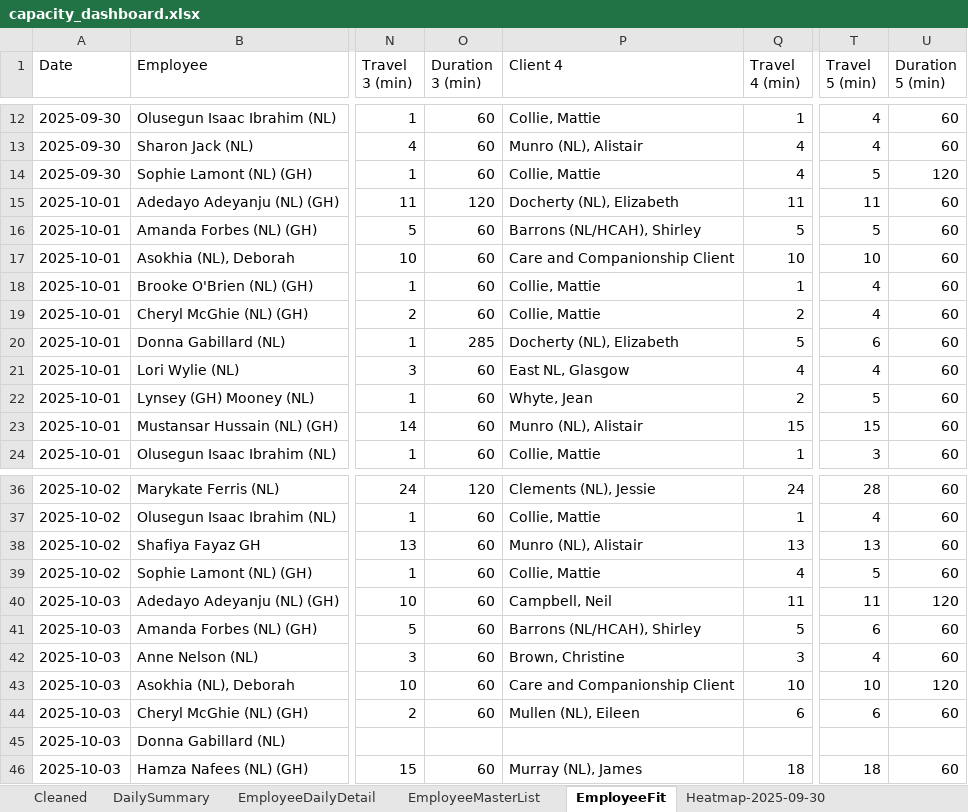
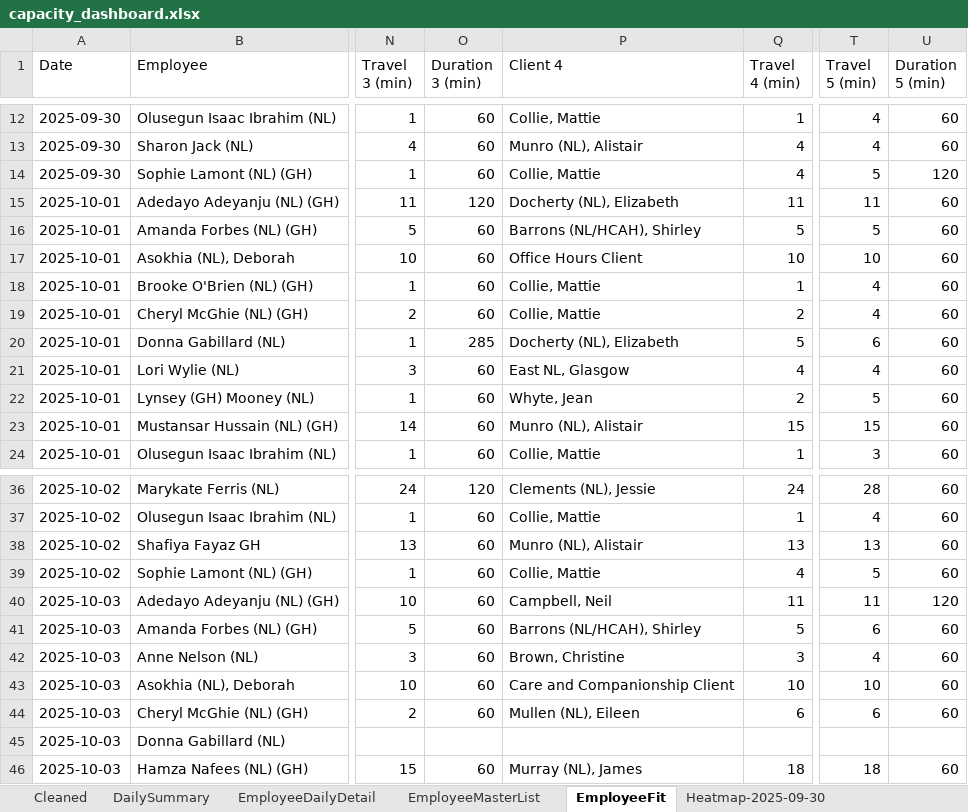
Before and after one commit to Mustansar-tech/CareCapacity, an Excel workbook: capacity_dashboard.xlsx, sheet EmployeeFit, drawn as a sheet; only a part is shown, gaps mark what is left out; values as stored, in another font and other column widths than the file's, no borders; the diff names each change by its address in the sheet, - before the commit and + after, or states it on an @@ line.

```diff
--- a/capacity_dashboard.xlsx (sheet EmployeeFit)
+++ b/capacity_dashboard.xlsx (sheet EmployeeFit)
-P17 (Client 4): Care and Companionship Client
+P17 (Client 4): Office Hours Client
-U43 (Duration 5 (min)): 120
+U43 (Duration 5 (min)): 60
```
Also changed, not shown: sheet Heatmap-2025-10-04, sheet Heatmap-2025-10-05, sheet Heatmap-2025-10-02, sheet Heatmap-2025-10-03, sheet Heatmap-2025-10-01.
